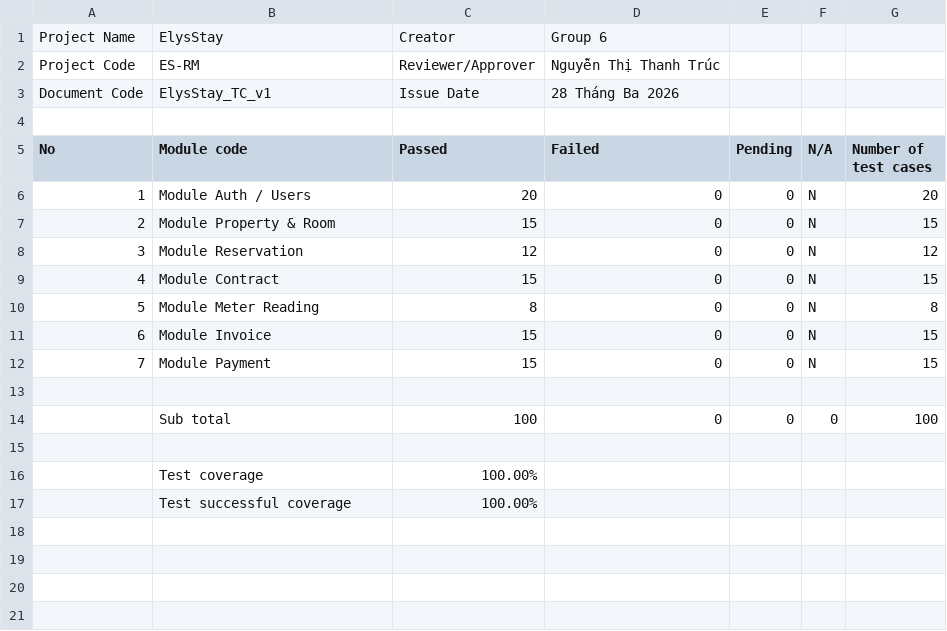
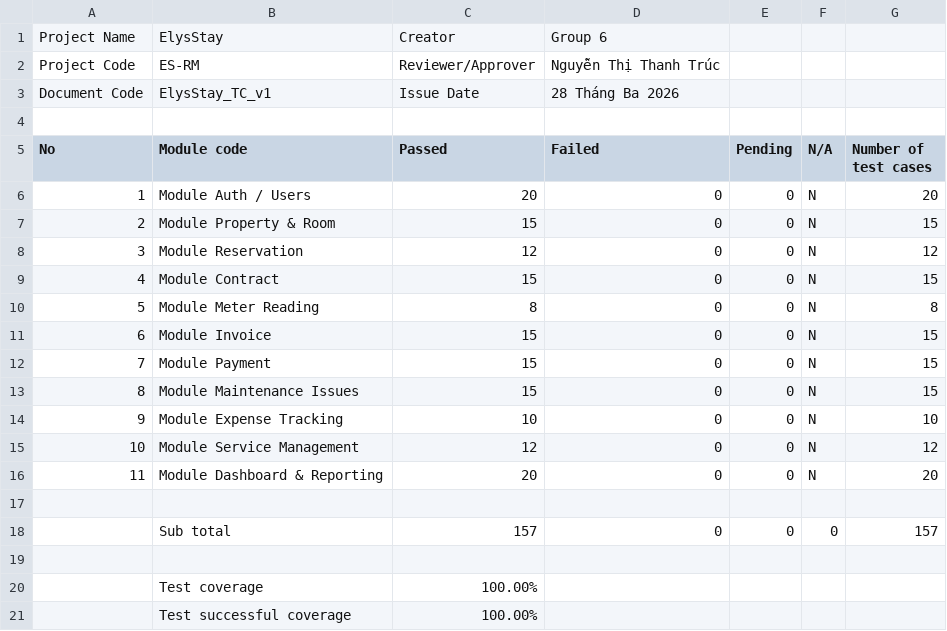
Before and after one commit to NotTisn/ElysStay, a CSV file: ElysStay_TestCases/00_Test_Statistics.csv, drawn as a sheet.

Commit message:
docs: update test statistics to reflect 11 modules and 157 total test cases

```diff
--- a/ElysStay_TestCases/00_Test_Statistics.csv
+++ b/ElysStay_TestCases/00_Test_Statistics.csv
@@ -12,4 +12,8 @@ No,Module code,Passed,Failed,Pending,N/A,Number of test cases
 7,Module Payment,15,0,0,N,15
+8,Module Maintenance Issues,15,0,0,N,15
+9,Module Expense Tracking,10,0,0,N,10
+10,Module Service Management,12,0,0,N,12
+11,Module Dashboard & Reporting,20,0,0,N,20
 ,,,
-,Sub total,100,0,0,0,100
+,Sub total,157,0,0,0,157
 ,,,
```
